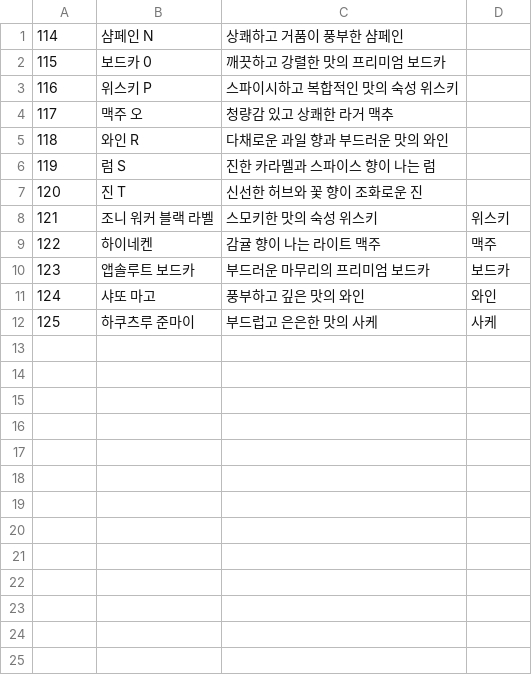
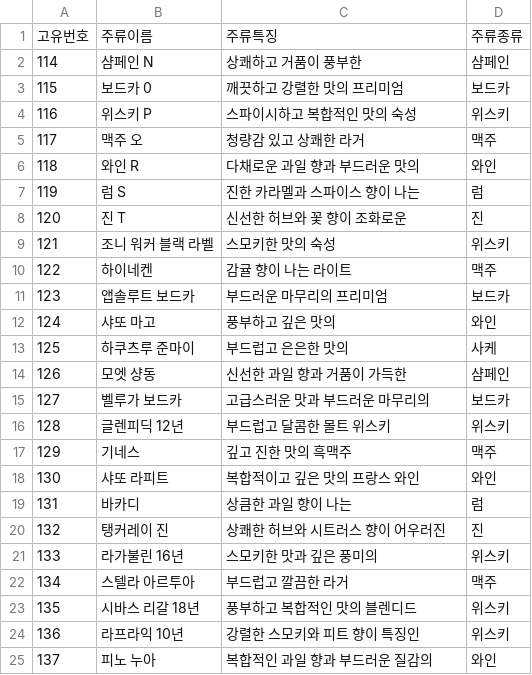
Before and after one commit to haa741123/CORKAGE_WEB, a CSV file: data/wine_info.csv, drawn as a sheet; only a part is shown; the diff covers the shown part only.

```diff
--- a/data/wine_info.csv
+++ b/data/wine_info.csv
@@ -1,12 +1,25 @@
-114, 샴페인 N,상쾌하고 거품이 풍부한 샴페인
-115, 보드카 0, 깨끗하고 강렬한 맛의 프리미엄 보드카
-116, 위스키 P, 스파이시하고 복합적인 맛의 숙성 위스키
-117,맥주 오,청량감 있고 상쾌한 라거 맥추
-118,와인 R, 다채로운 과일 향과 부드러운 맛의 와인
-119,럼 S,진한 카라멜과 스파이스 향이 나는 럼
-120,진 T,신선한 허브와 꽃 향이 조화로운 진
-121, 조니 워커 블랙 라벨, 스모키한 맛의 숙성 위스키, 위스키
-122, 하이네켄, 감귤 향이 나는 라이트 맥주, 맥주
-123, 앱솔루트 보드카, 부드러운 마무리의 프리미엄 보드카, 보드카
-124, 샤또 마고, 풍부하고 깊은 맛의 와인,와인
-125, 하쿠츠루 준마이, 부드럽고 은은한 맛의 사케, 사케
+고유번호,주류이름,주류특징,주류종류
+114,샴페인 N,상쾌하고 거품이 풍부한,샴페인
+115,보드카 0,깨끗하고 강렬한 맛의 프리미엄,보드카
+116,위스키 P,스파이시하고 복합적인 맛의 숙성,위스키
+117,맥주 오,청량감 있고 상쾌한 라거,맥주
+118,와인 R,다채로운 과일 향과 부드러운 맛의,와인
+119,럼 S,진한 카라멜과 스파이스 향이 나는,럼
+120,진 T,신선한 허브와 꽃 향이 조화로운,진
+121,조니 워커 블랙 라벨,스모키한 맛의 숙성,위스키
+122,하이네켄,감귤 향이 나는 라이트,맥주
+123,앱솔루트 보드카,부드러운 마무리의 프리미엄,보드카
+124,샤또 마고,풍부하고 깊은 맛의,와인
+125,하쿠츠루 준마이,부드럽고 은은한 맛의,사케
+126,모엣 샹동,신선한 과일 향과 거품이 가득한,샴페인
+127,벨루가 보드카,고급스러운 맛과 부드러운 마무리의,보드카
+128,글렌피딕 12년,부드럽고 달콤한 몰트 위스키,위스키
+129,기네스,깊고 진한 맛의 흑맥주,맥주
+130,샤또 라피트,복합적이고 깊은 맛의 프랑스 와인,와인
+131,바카디,상큼한 과일 향이 나는,럼
+132,탱커레이 진,상쾌한 허브와 시트러스 향이 어우러진,진
+133,라가불린 16년,스모키한 맛과 깊은 풍미의,위스키
+134,스텔라 아르투아,부드럽고 깔끔한 라거,맥주
+135,시바스 리갈 18년,풍부하고 복합적인 맛의 블렌디드,위스키
+136,라프라익 10년,강렬한 스모키와 피트 향이 특징인,위스키
+137,피노 누아,복합적인 과일 향과 부드러운 질감의,와인
```
Also changed, not shown: 23 added rows elsewhere in this file, data/usr_info.csv, 9 other files.
